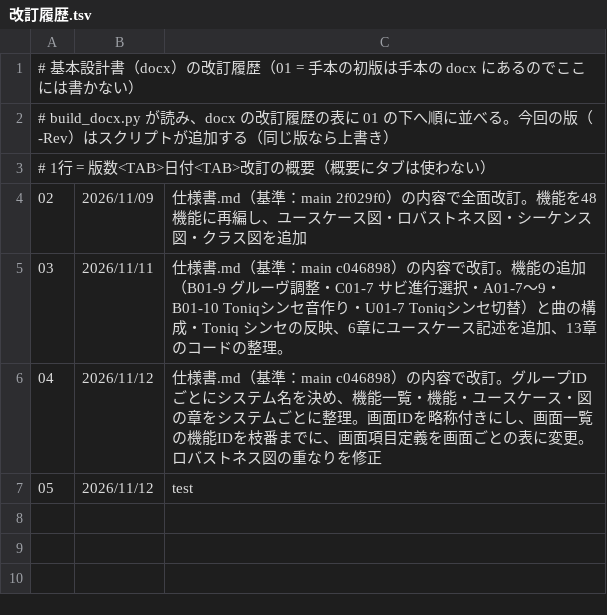
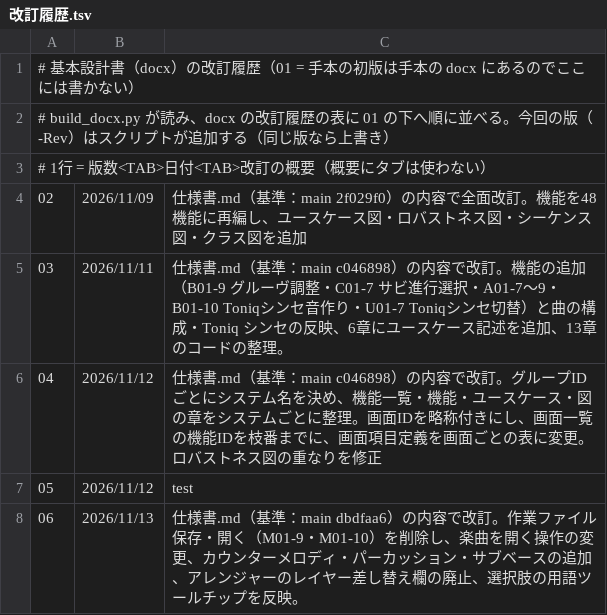
Before and after one commit to Nay0631/Toniq, a TSV file: docs/基本設計書/tools/改訂履歴.tsv, drawn as a sheet; the diff names each change by its address in the sheet, - before the commit and + after, or states it on an @@ line.

Commit message:
docs: 基本設計書の docx を版 06（仕様書 main dbdfaa6 基準）で作り直す
- 作業ファイル保存・開く（M01-9・M01-10）の削除、楽曲を開く操作の変更、カウンターメロディ・パーカッション・サブベースの追加などを反映（188ページ）
- 改訂履歴.tsv に版 06 を追加
- 基本設計書の作成手順.md の進み具合を更新

```diff
--- a/docs/基本設計書/tools/改訂履歴.tsv
+++ b/docs/基本設計書/tools/改訂履歴.tsv
+row 8: 06 | 2026/11/13 | 仕様書.md（基準：main dbdfaa6）の内容で改訂。作業ファイル保存・開く（M01-9・M01-10）を削除し、楽曲を開く操作の変更、カウンターメロディ・パーカッション・サブベースの追加、アレンジャーのレイヤー差し替え欄の廃止、選択肢の用語ツールチップを反映。
```
Also changed, not shown: 2 other files.
